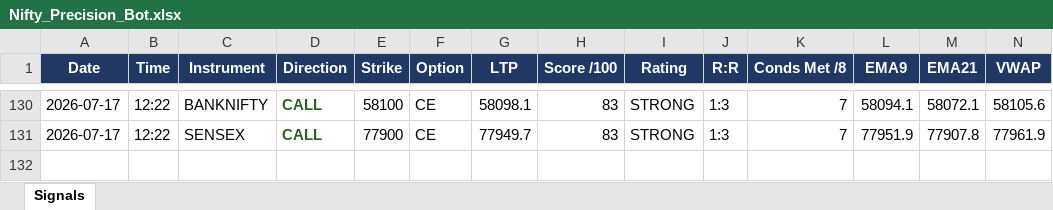
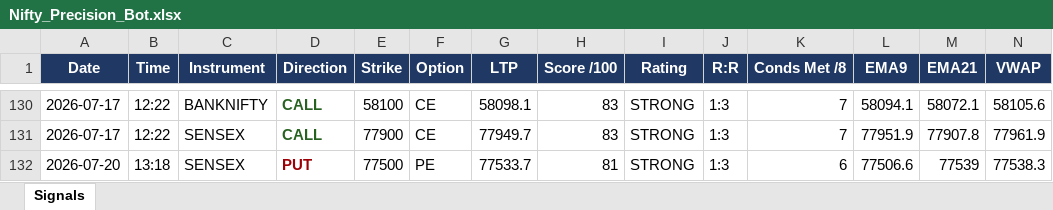
Before and after one commit to mithstrader/botnsestock, an Excel workbook: logs/Nifty_Precision_Bot.xlsx, sheet Signals, drawn as a sheet; only a part is shown, gaps mark what is left out; values as stored, in another font and other column widths than the file's, no borders; rows hold the shown columns only; the diff names each change by its address in the sheet, - before the commit and + after, or states it on an @@ line.

Commit message:
logs: nifty precision signals 2026-07-20

```diff
--- a/logs/Nifty_Precision_Bot.xlsx (sheet Signals)
+++ b/logs/Nifty_Precision_Bot.xlsx (sheet Signals)
+row 132: 2026-07-20 | 13:18 | SENSEX | PUT | 77500 | PE | 77533.7 | 81 | STRONG | 1:3 | 6 | 77506.6 | 77539 | 77538.3
```
